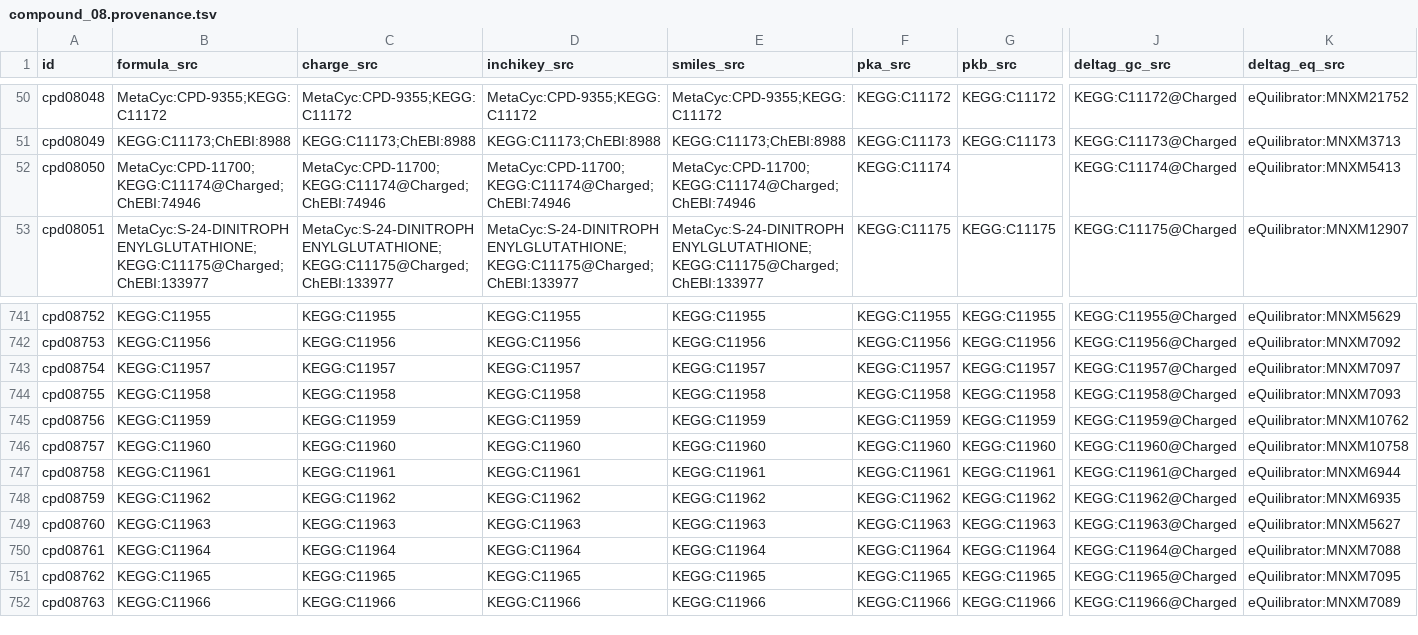
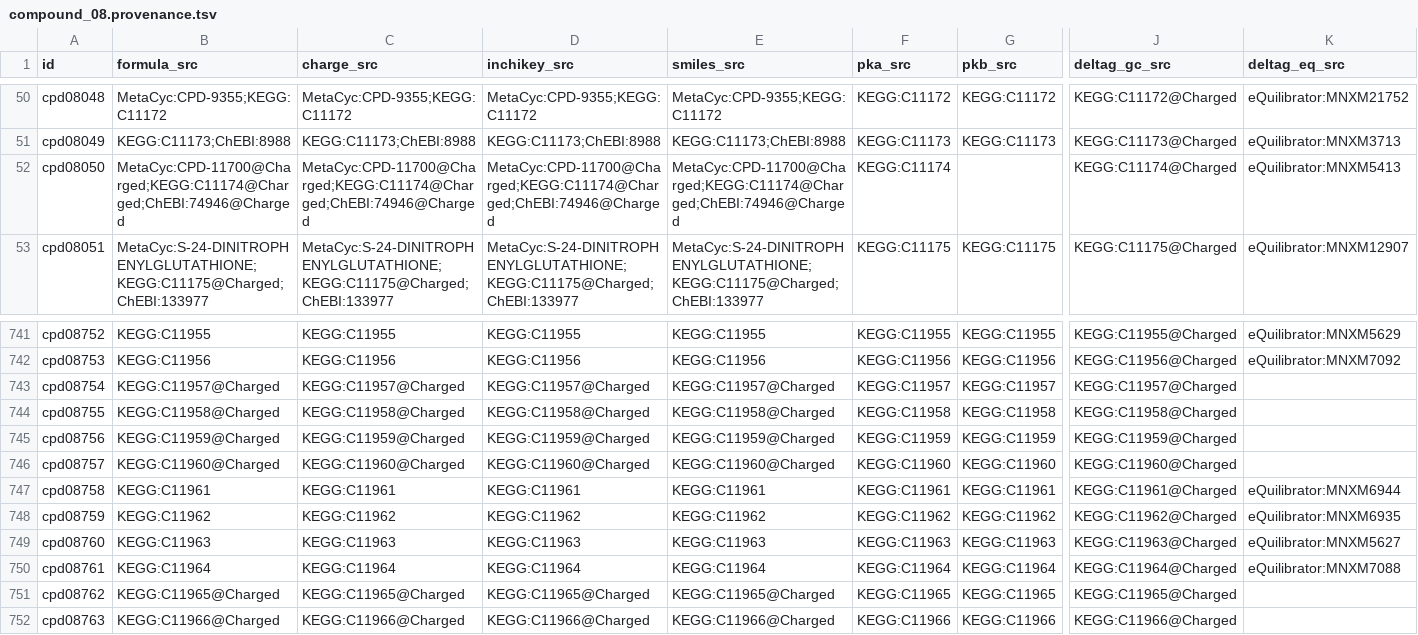
Before and after one commit to ModelSEED/ModelSEEDDatabase, a TSV file: Biochemistry/compound_08.provenance.tsv, drawn as a sheet; only a part is shown, gaps mark what is left out; the diff covers the shown part only; the diff names each change by its address in the sheet, - before the commit and + after, or states it on an @@ line.

```diff
--- a/Biochemistry/compound_08.provenance.tsv
+++ b/Biochemistry/compound_08.provenance.tsv
-B52 (formula_src): MetaCyc:CPD-11700;KEGG:C11174@Charged;ChEBI:74946
+B52 (formula_src): MetaCyc:CPD-11700@Charged;KEGG:C11174@Charged;ChEBI:74946@Charged
-C52 (charge_src): MetaCyc:CPD-11700;KEGG:C11174@Charged;ChEBI:74946
+C52 (charge_src): MetaCyc:CPD-11700@Charged;KEGG:C11174@Charged;ChEBI:74946@Charged
-D52 (inchikey_src): MetaCyc:CPD-11700;KEGG:C11174@Charged;ChEBI:74946
+D52 (inchikey_src): MetaCyc:CPD-11700@Charged;KEGG:C11174@Charged;ChEBI:74946@Charged
-E52 (smiles_src): MetaCyc:CPD-11700;KEGG:C11174@Charged;ChEBI:74946
+E52 (smiles_src): MetaCyc:CPD-11700@Charged;KEGG:C11174@Charged;ChEBI:74946@Charged
-B743 (formula_src): KEGG:C11957
+B743 (formula_src): KEGG:C11957@Charged
-C743 (charge_src): KEGG:C11957
+C743 (charge_src): KEGG:C11957@Charged
-D743 (inchikey_src): KEGG:C11957
+D743 (inchikey_src): KEGG:C11957@Charged
-E743 (smiles_src): KEGG:C11957
+E743 (smiles_src): KEGG:C11957@Charged
-K743 (deltag_eq_src): eQuilibrator:MNXM7097
+K743 (deltag_eq_src): (empty)
-B744 (formula_src): KEGG:C11958
+B744 (formula_src): KEGG:C11958@Charged
-C744 (charge_src): KEGG:C11958
+C744 (charge_src): KEGG:C11958@Charged
-D744 (inchikey_src): KEGG:C11958
+D744 (inchikey_src): KEGG:C11958@Charged
-E744 (smiles_src): KEGG:C11958
+E744 (smiles_src): KEGG:C11958@Charged
-K744 (deltag_eq_src): eQuilibrator:MNXM7093
+K744 (deltag_eq_src): (empty)
-B745 (formula_src): KEGG:C11959
+B745 (formula_src): KEGG:C11959@Charged
-C745 (charge_src): KEGG:C11959
+C745 (charge_src): KEGG:C11959@Charged
-D745 (inchikey_src): KEGG:C11959
+D745 (inchikey_src): KEGG:C11959@Charged
-E745 (smiles_src): KEGG:C11959
+E745 (smiles_src): KEGG:C11959@Charged
-K745 (deltag_eq_src): eQuilibrator:MNXM10762
+K745 (deltag_eq_src): (empty)
-B746 (formula_src): KEGG:C11960
+B746 (formula_src): KEGG:C11960@Charged
-C746 (charge_src): KEGG:C11960
+C746 (charge_src): KEGG:C11960@Charged
-D746 (inchikey_src): KEGG:C11960
+D746 (inchikey_src): KEGG:C11960@Charged
-E746 (smiles_src): KEGG:C11960
+E746 (smiles_src): KEGG:C11960@Charged
-K746 (deltag_eq_src): eQuilibrator:MNXM10758
+K746 (deltag_eq_src): (empty)
-B751 (formula_src): KEGG:C11965
+B751 (formula_src): KEGG:C11965@Charged
-C751 (charge_src): KEGG:C11965
+C751 (charge_src): KEGG:C11965@Charged
-D751 (inchikey_src): KEGG:C11965
+D751 (inchikey_src): KEGG:C11965@Charged
-E751 (smiles_src): KEGG:C11965
+E751 (smiles_src): KEGG:C11965@Charged
-K751 (deltag_eq_src): eQuilibrator:MNXM7095
+K751 (deltag_eq_src): (empty)
-B752 (formula_src): KEGG:C11966
+B752 (formula_src): KEGG:C11966@Charged
-C752 (charge_src): KEGG:C11966
+C752 (charge_src): KEGG:C11966@Charged
-D752 (inchikey_src): KEGG:C11966
+D752 (inchikey_src): KEGG:C11966@Charged
-E752 (smiles_src): KEGG:C11966
+E752 (smiles_src): KEGG:C11966@Charged
-K752 (deltag_eq_src): eQuilibrator:MNXM7089
+K752 (deltag_eq_src): (empty)
```
Also changed, not shown: 44 edited cells elsewhere in this file, Biochemistry/compound_00.provenance.tsv, Biochemistry/compound_02.provenance.tsv, 43 other files.
